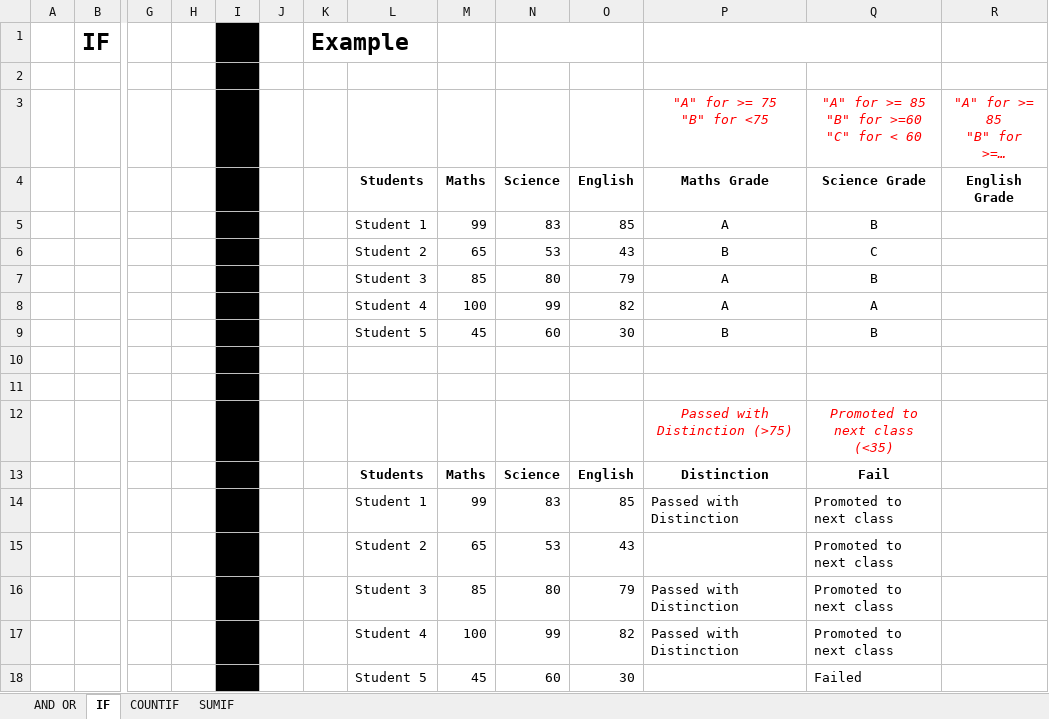
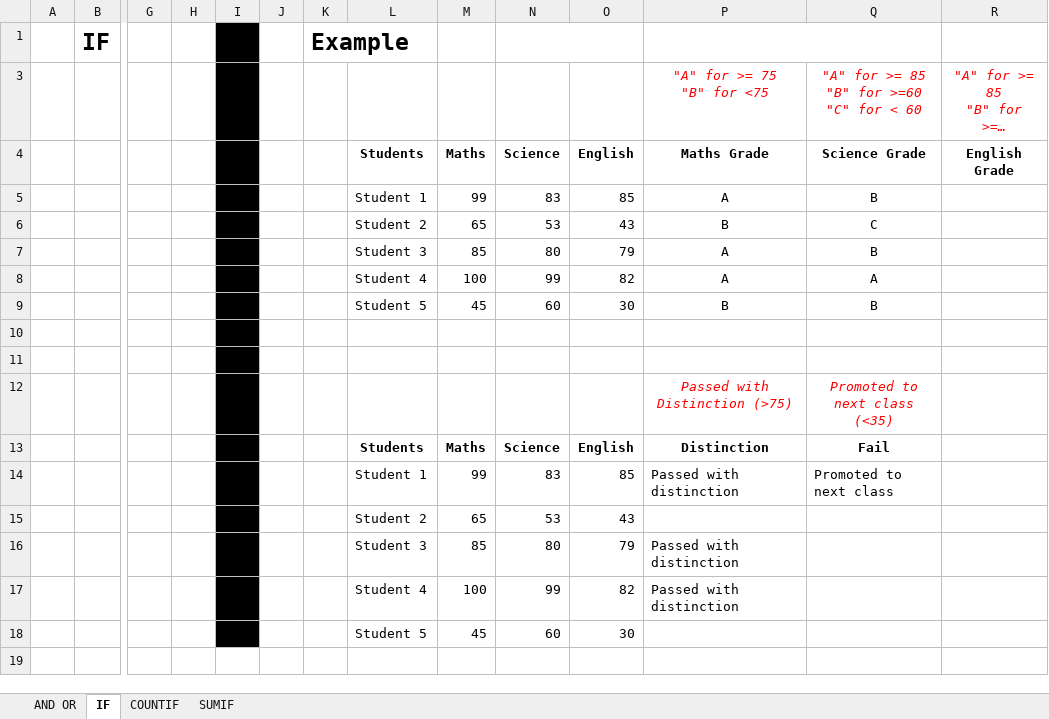
Before and after one commit to Leonidus786/Advance_Excel_BI, an Excel workbook: 5. Logical/logical.xlsx, sheet IF, drawn as a sheet; only a part is shown, gaps mark what is left out; long unchanged cells end in …; values as stored, in another font and other column widths than the file's, no borders; rows hold the shown columns only; the diff names each change by its address in the sheet, - before the commit and + after, or states it on an @@ line.

```diff
--- a/5. Logical/logical.xlsx (sheet IF)
+++ b/5. Logical/logical.xlsx (sheet IF)
-row 2: (empty)
-P14 (Maths Grade): Passed with Distinction
+P14 (Maths Grade): Passed with distinction
-Q15:Q17 (Science Grade): Promoted to next class
+Q15:Q17 (Science Grade): (empty)
-P16:P17 (Maths Grade): Passed with Distinction
+P16:P17 (Maths Grade): Passed with distinction
-Q18 (Science Grade): Failed
+Q18 (Science Grade): (empty)
```
Also changed, not shown: sheet COUNTIF, sheet AND OR, formulas that keep their value, 6 other files.
